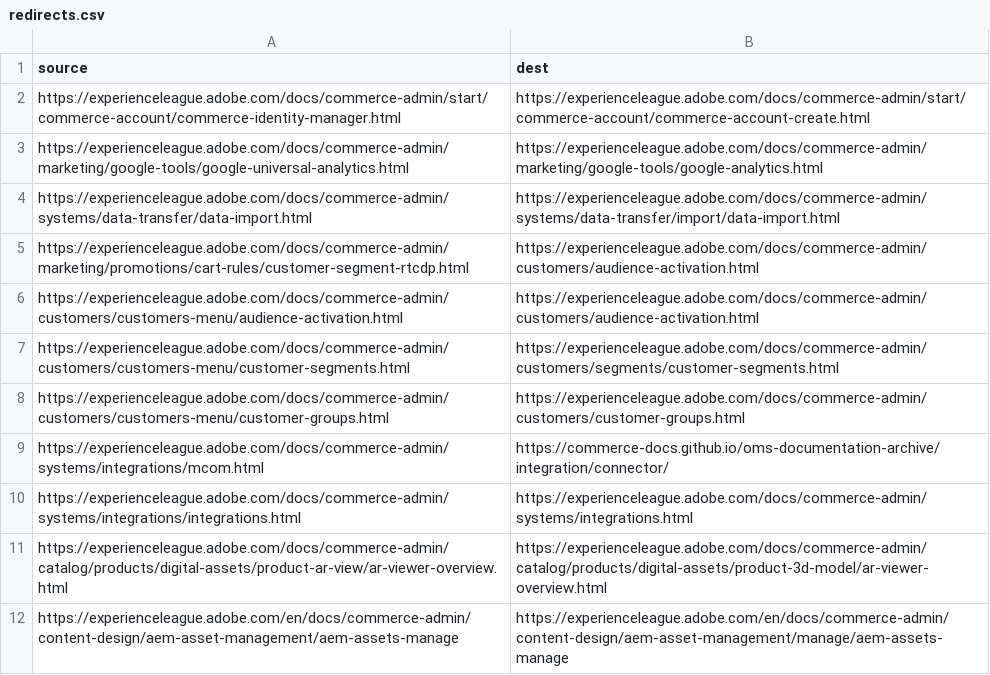
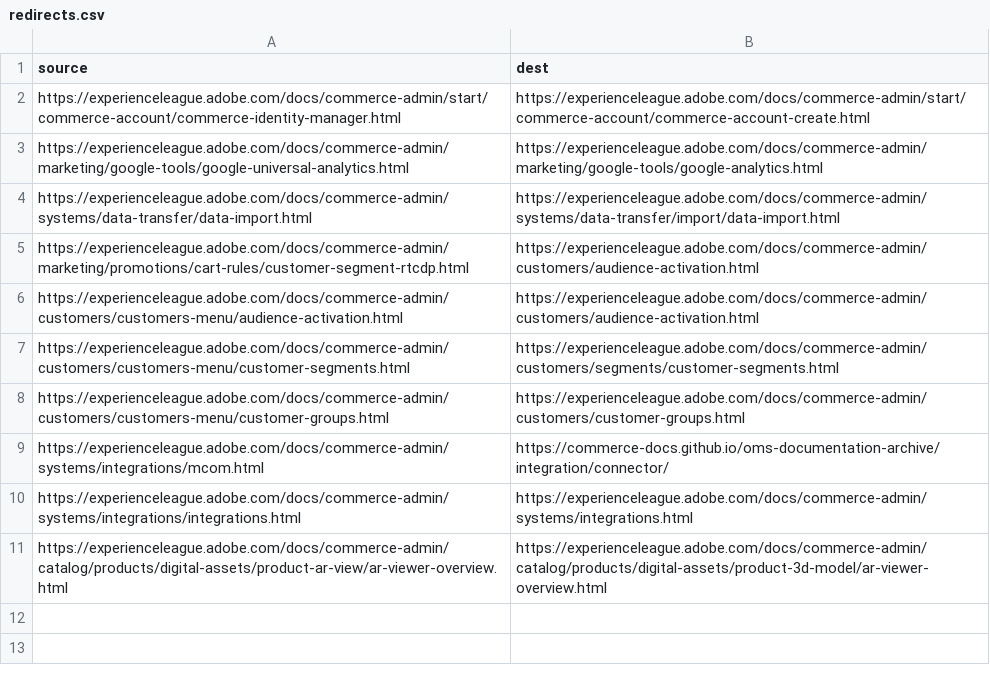
Before and after one commit to AdobeDocs/commerce-admin.en, a CSV file: redirects.csv, drawn as a sheet; the diff names each change by its address in the sheet, - before the commit and + after, or states it on an @@ line.

Commit message:
revert redirects

```diff
--- a/redirects.csv
+++ b/redirects.csv
-row 12: https://experienceleague.adobe.com/en/docs/commerce-admin/content-design/aem-asset-management/aem-assets-manage | https://experienceleague.adobe.com/en/docs/commerce-admin/content-design/aem-asset-management/manage/aem-assets-manage
```
